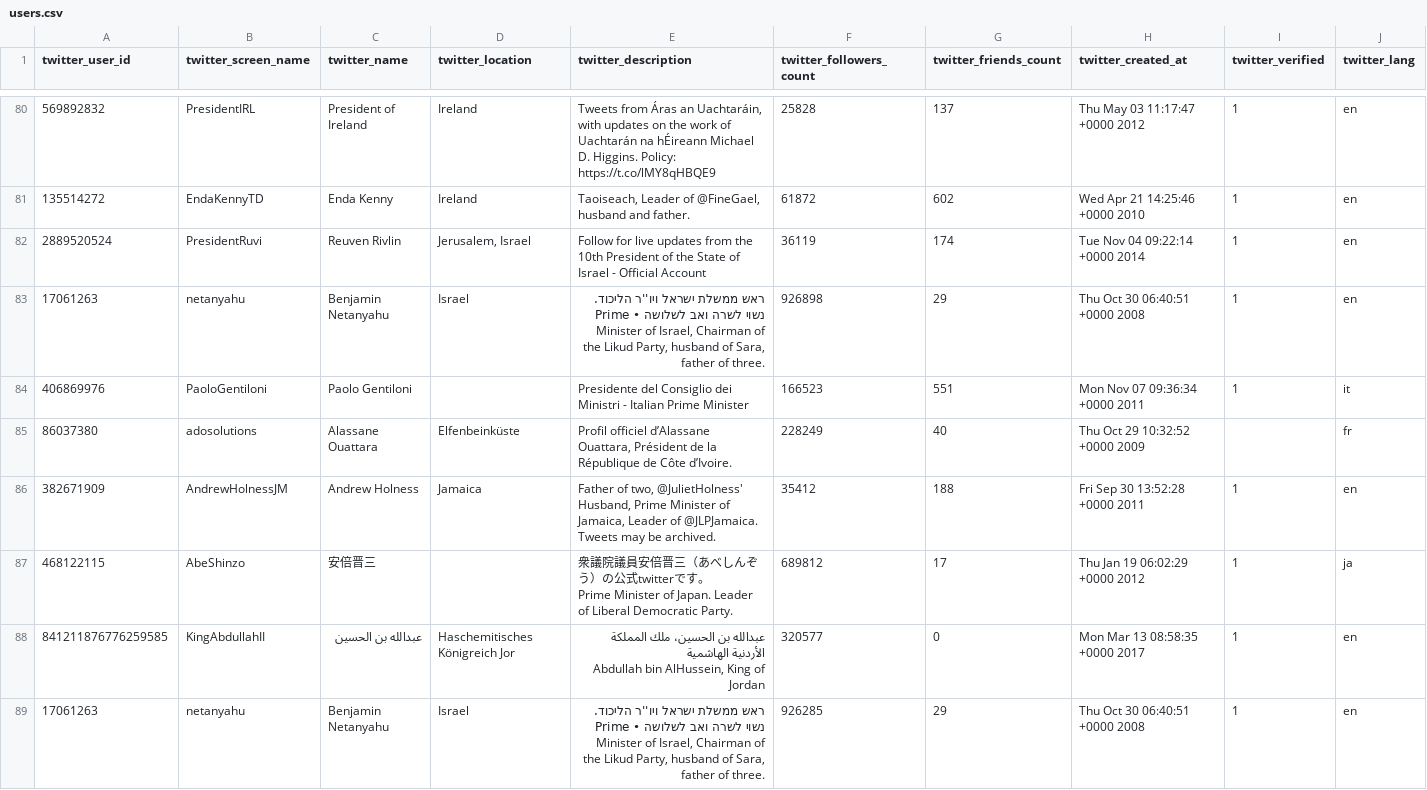
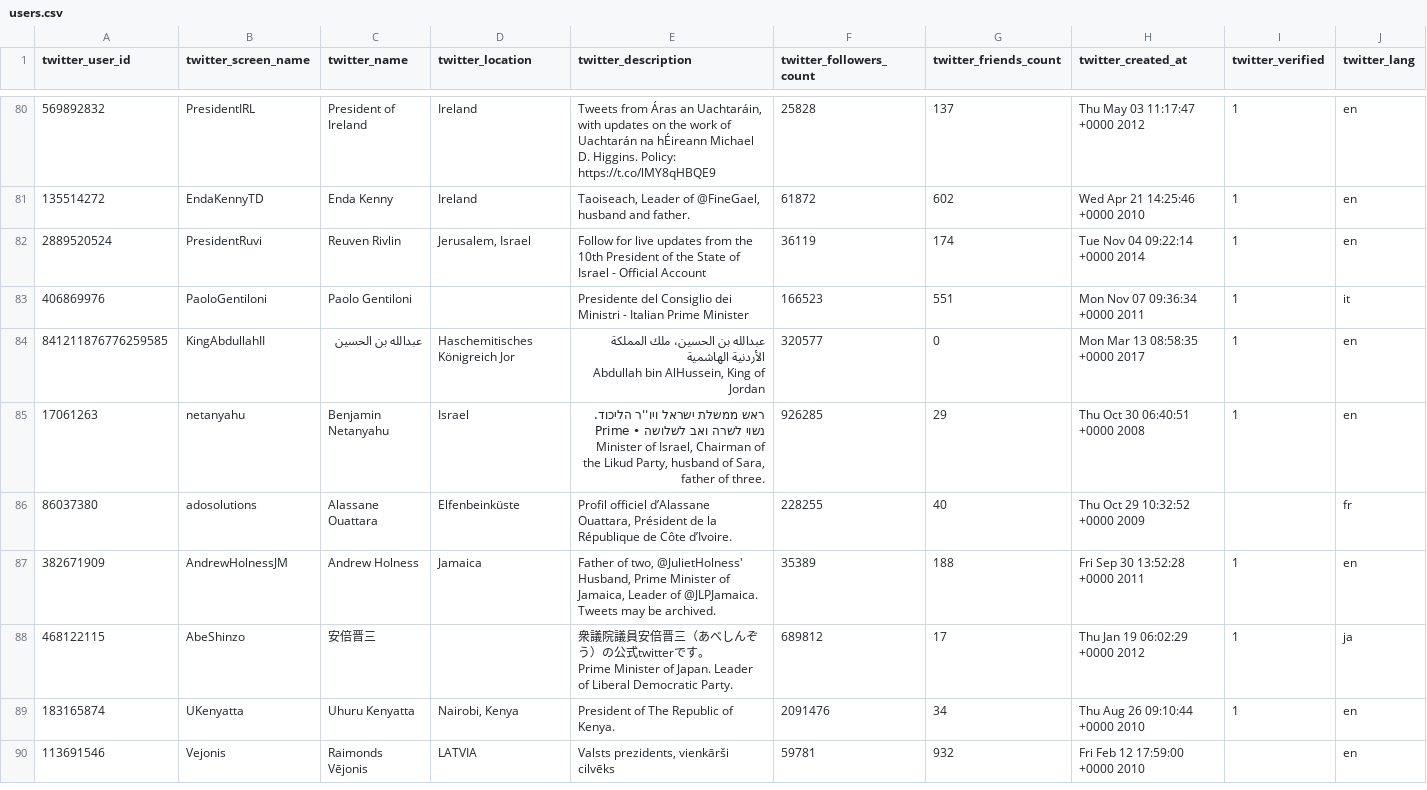
Before and after one commit to miczed/Social-Computing-Twitter-Parser, a CSV file: data/users.csv, drawn as a sheet; only a part is shown, gaps mark what is left out; the shorter side is filled out with more unchanged rows; rows hold the shown columns only; ↵ is a line break in a cell; the diff covers the shown part only; the diff names each change by its address in the sheet, - before the commit and + after, or states it on an @@ line.

Commit message:
Removed duplicates

```diff
--- a/data/users.csv
+++ b/data/users.csv
-row 83: 17061263 | netanyahu | Benjamin Netanyahu | Israel | ראש ממשלת ישראל ויו''ר הליכוד. נשוי לשרה ואב לשלושה • Prime Minister of Israel, Chairman of the Likud Party, husband of Sara, father of three. | 926898 | 29 | Thu Oct 30 06:40:51 +0000 2008 | 1 | en
-row 85: 86037380 | adosolutions | Alassane Ouattara | Elfenbeinküste | Profil officiel d’Alassane Ouattara, Président de la République de Côte d’Ivoire. | 228249 | 40 | Thu Oct 29 10:32:52 +0000 2009 |  | fr
-row 86: 382671909 | AndrewHolnessJM | Andrew Holness | Jamaica | Father of two, @JulietHolness' Husband, Prime Minister of Jamaica, Leader of @JLPJamaica. Tweets may be archived. | 35412 | 188 | Fri Sep 30 13:52:28 +0000 2011 | 1 | en
-row 87: 468122115 | AbeShinzo | 安倍晋三 |  | 衆議院議員安倍晋三（あべしんぞう）の公式twitterです。 ↵ Prime Minister of Japan. Leader of Liberal Democratic Party. | 689812 | 17 | Thu Jan 19 06:02:29 +0000 2012 | 1 | ja
```
Also changed, not shown: 2 removed rows elsewhere in this file.
